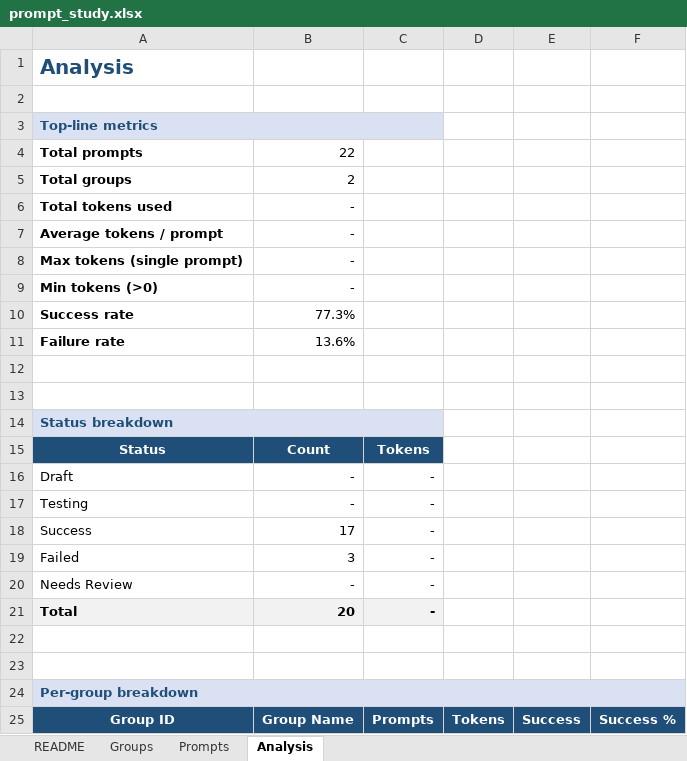
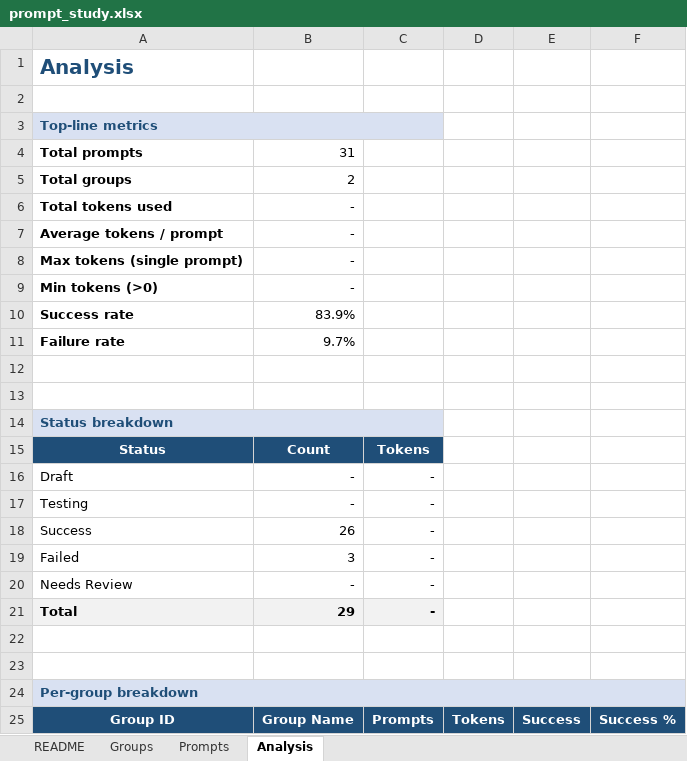
Before and after one commit to maamounyoussef/JIRA-CLONE, an Excel workbook: jira_clone/prompt_study.xlsx, sheet Analysis, drawn as a sheet; only a part is shown; values as stored, in another font and other column widths than the file's, no borders; the diff names each change by its address in the sheet, - before the commit and + after, or states it on an @@ line.

```diff
--- a/jira_clone/prompt_study.xlsx (sheet Analysis)
+++ b/jira_clone/prompt_study.xlsx (sheet Analysis)
-B4: 22
+B4: 31
-B10: 77.3%
+B10: 83.9%
-B11: 13.6%
+B11: 9.7%
-B18: 17
+B18: 26
-B21: 20
+B21: 29
```
Also changed, not shown: sheet Prompts, jira_clone/agile_daily_tracker (2).xlsx.
